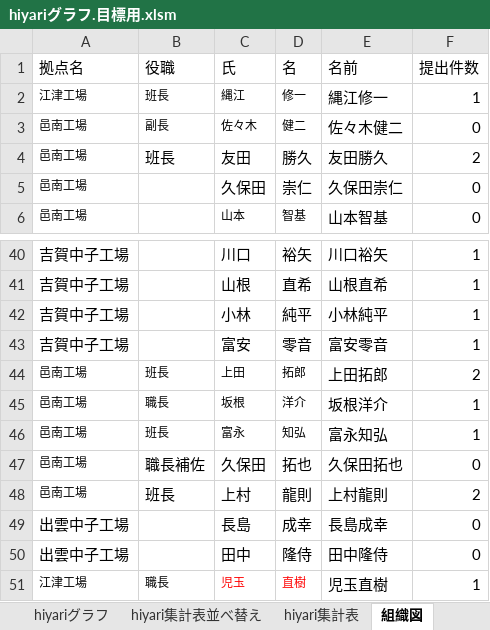
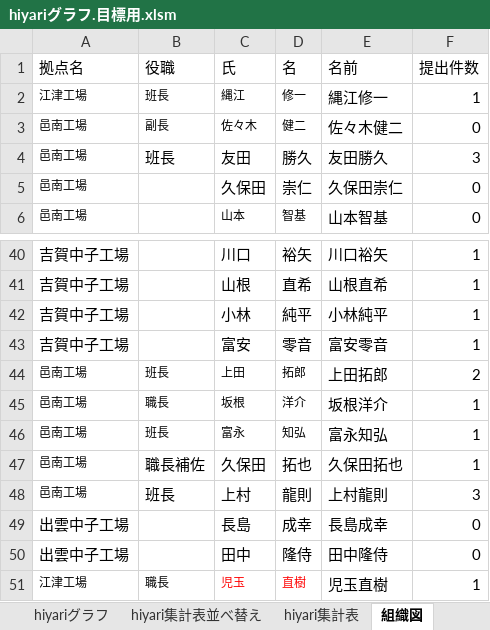
Before and after one commit to tyconivms/storage_place, an Excel workbook: hiyari/ランキング/hiyariグラフ.目標用.xlsm, sheet 組織図, drawn as a sheet; only a part is shown, gaps mark what is left out; values as stored, in another font and other column widths than the file's, no borders; the diff names each change by its address in the sheet, - before the commit and + after, or states it on an @@ line.

```diff
--- a/hiyari/ランキング/hiyariグラフ.目標用.xlsm (sheet 組織図)
+++ b/hiyari/ランキング/hiyariグラフ.目標用.xlsm (sheet 組織図)
-F4 (提出件数): 2
+F4 (提出件数): 3
-F47 (提出件数): 0
+F47 (提出件数): 1
-F48 (提出件数): 2
+F48 (提出件数): 3
```
Also changed, not shown: sheet hiyari集計表並べ替え, sheet hiyari集計表, charts or pictures, 3 other files.
